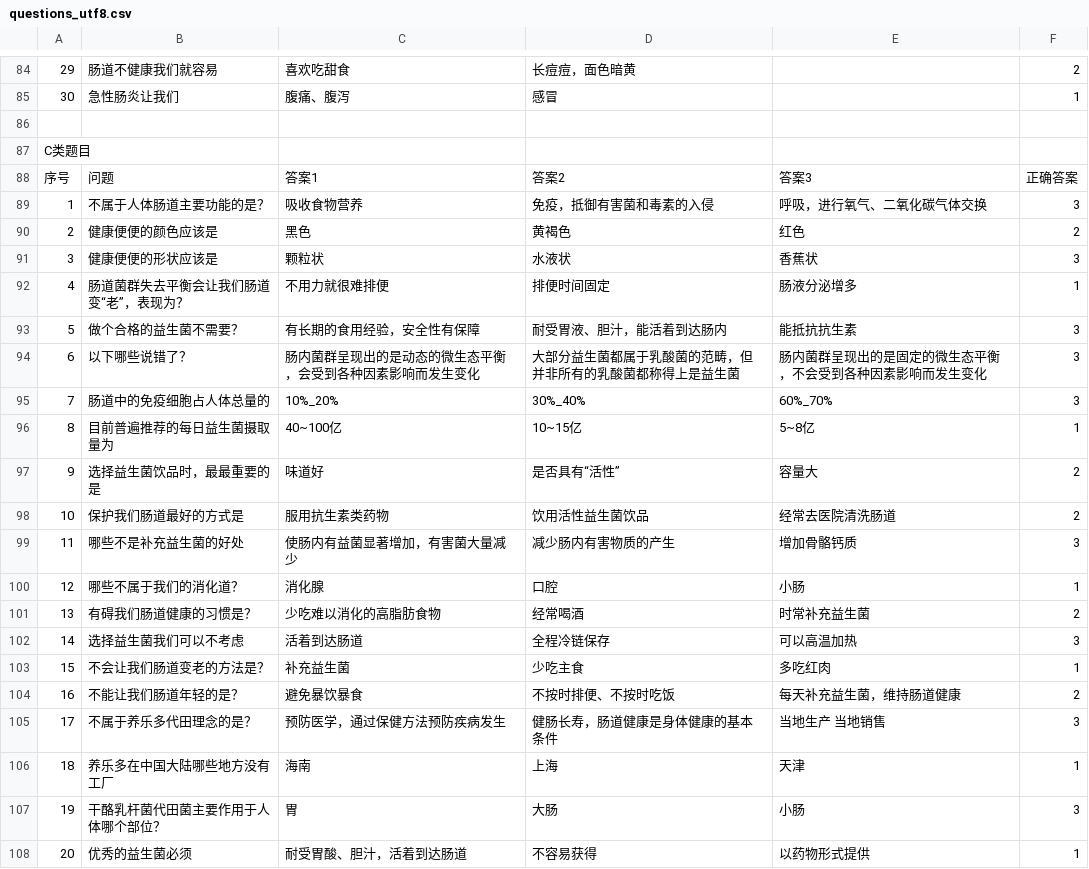
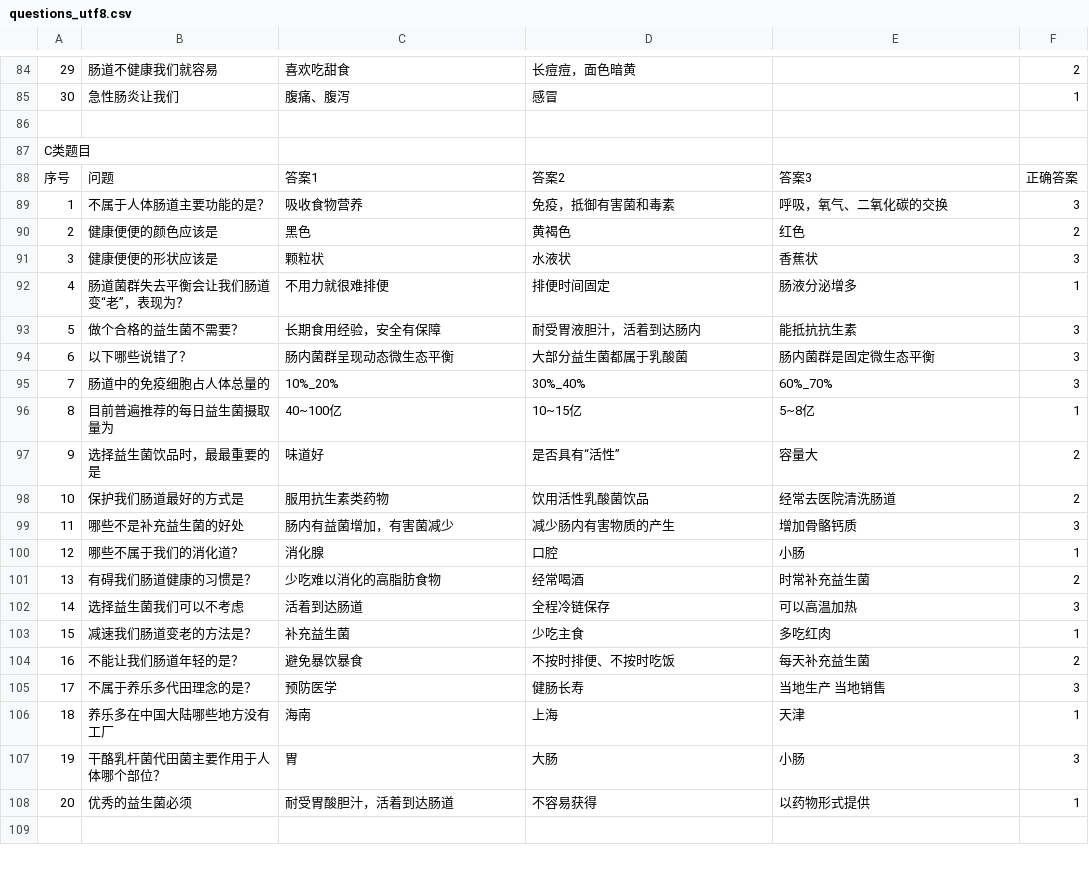
Before and after one commit to wwwppp0801/winphp, a CSV file: resource/questions_utf8.csv, drawn as a sheet; only a part is shown, gaps mark what is left out; the diff covers the shown part only.

Commit message:
update questions

```diff
--- a/resource/questions_utf8.csv
+++ b/resource/questions_utf8.csv
@@ -88,3 +88,3 @@ C类题目;;;;;
 序号;问题;答案1;答案2;答案3;正确答案
-1;不属于人体肠道主要功能的是？;吸收食物营养;免疫，抵御有害菌和毒素的入侵;呼吸，进行氧气、二氧化碳气体交换;3
+1;不属于人体肠道主要功能的是？;吸收食物营养;免疫，抵御有害菌和毒素;呼吸，氧气、二氧化碳的交换;3
 2;健康便便的颜色应该是;黑色;黄褐色;红色;2
@@ -92,4 +92,4 @@ C类题目;;;;;
 4;肠道菌群失去平衡会让我们肠道变“老”，表现为？;不用力就很难排便;排便时间固定 ;肠液分泌增多;1
-5;做个合格的益生菌不需要？;有长期的食用经验，安全性有保障;耐受胃液、胆汁，能活着到达肠内;能抵抗抗生素;3
-6;以下哪些说错了？;肠内菌群呈现出的是动态的微生态平衡，会受到各种因素影响而发生变化;大部分益生菌都属于乳酸菌的范畴，但并非所有的乳酸菌都称得上是益生菌;肠内菌群呈现出的是固定的微生态平衡，不会受到各种因素影响而发生变化;3
+5;做个合格的益生菌不需要？;长期食用经验，安全有保障;耐受胃液胆汁，活着到达肠内;能抵抗抗生素;3
+6;以下哪些说错了？;肠内菌群呈现动态微生态平衡;大部分益生菌都属于乳酸菌;肠内菌群是固定微生态平衡;3
 7;肠道中的免疫细胞占人体总量的;10%_20% ;30%_40% ;60%_70%;3
@@ -97,4 +97,4 @@ C类题目;;;;;
 9;选择益生菌饮品时，最最重要的是;味道好;是否具有“活性”  ;容量大;2
-10;保护我们肠道最好的方式是;服用抗生素类药物;饮用活性益生菌饮品;经常去医院清洗肠道;2
-11;哪些不是补充益生菌的好处;使肠内有益菌显著增加，有害菌大量减少;减少肠内有害物质的产生;增加骨骼钙质;3
+10;保护我们肠道最好的方式是;服用抗生素类药物;饮用活性乳酸菌饮品;经常去医院清洗肠道;2
+11;哪些不是补充益生菌的好处;肠内有益菌增加，有害菌减少;减少肠内有害物质的产生;增加骨骼钙质;3
 12;哪些不属于我们的消化道？;消化腺;口腔;小肠;1
@@ -102,7 +102,7 @@ C类题目;;;;;
 14;选择益生菌我们可以不考虑;活着到达肠道;全程冷链保存;可以高温加热;3
-15;不会让我们肠道变老的方法是？;补充益生菌;少吃主食;多吃红肉;1
-16;不能让我们肠道年轻的是？;避免暴饮暴食 ;不按时排便、不按时吃饭 ;每天补充益生菌，维持肠道健康;2
-17;不属于养乐多代田理念的是？;预防医学，通过保健方法预防疾病发生;健肠长寿，肠道健康是身体健康的基本条件;当地生产 当地销售;3
+15;减速我们肠道变老的方法是？;补充益生菌;少吃主食;多吃红肉;1
+16;不能让我们肠道年轻的是？;避免暴饮暴食 ;不按时排便、不按时吃饭 ;每天补充益生菌;2
+17;不属于养乐多代田理念的是？;预防医学;健肠长寿;当地生产 当地销售;3
 18;养乐多在中国大陆哪些地方没有工厂;海南;上海 ;天津;1
 19;干酪乳杆菌代田菌主要作用于人体哪个部位？;胃;大肠;小肠;3
-20;优秀的益生菌必须;耐受胃酸、胆汁，活着到达肠道;不容易获得;以药物形式提供;1
+20;优秀的益生菌必须;耐受胃酸胆汁，活着到达肠道;不容易获得;以药物形式提供;1
```
Also changed, not shown: 7 edited cells elsewhere in this file, 1 other file.
